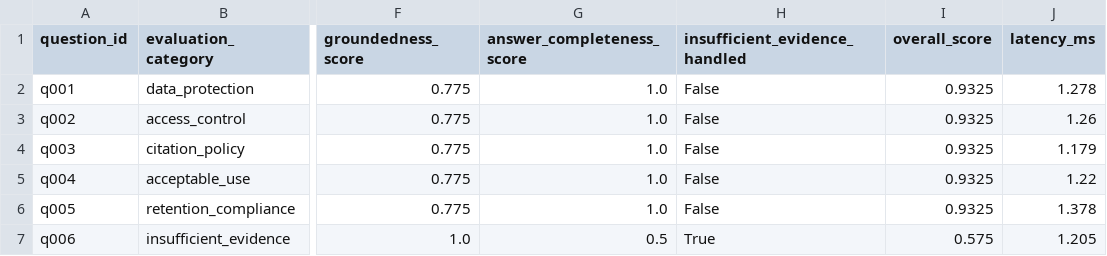
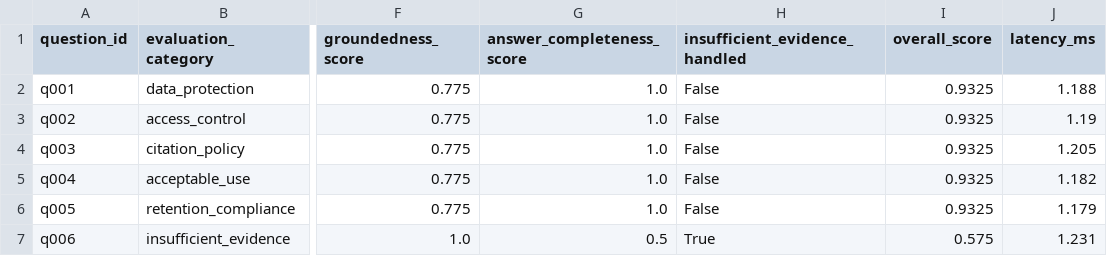
Before and after one commit to Ibraheemolasupogit/aws-enterprise-multimodal-rag-platform, a CSV file: outputs/sample/evaluation_results.csv, drawn as a sheet; only a part is shown, gaps mark what is left out; the diff names each change by its address in the sheet, - before the commit and + after, or states it on an @@ line.

```diff
--- a/outputs/sample/evaluation_results.csv
+++ b/outputs/sample/evaluation_results.csv
-J2 (latency_ms): 1.278
+J2 (latency_ms): 1.188
-J3 (latency_ms): 1.26
+J3 (latency_ms): 1.19
-J4 (latency_ms): 1.179
+J4 (latency_ms): 1.205
-J5 (latency_ms): 1.22
+J5 (latency_ms): 1.182
-J6 (latency_ms): 1.378
+J6 (latency_ms): 1.179
-J7 (latency_ms): 1.205
+J7 (latency_ms): 1.231
```
Also changed, not shown: 17 other files.
